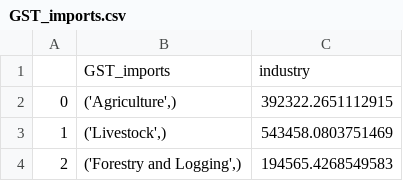
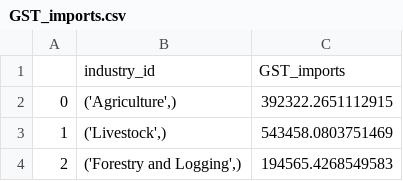
Before and after one commit to Revenue-Academy/VAT-Gap-Model, a CSV file: Output_csv/GST_imports.csv, drawn as a sheet; only a part is shown; removed rows and columns are numbered as before the commit, all else as after; the diff names each change by its address in the sheet, - before the commit and + after, or states it on an @@ line.

```diff
--- a/Output_csv/GST_imports.csv
+++ b/Output_csv/GST_imports.csv
-row 1:  | GST_imports | industry
+row 1:  | industry_id | GST_imports
```
Also changed, not shown: Output_csv/dom_supply.csv, Output_csv/exempt_ind.csv, 8 other files.
